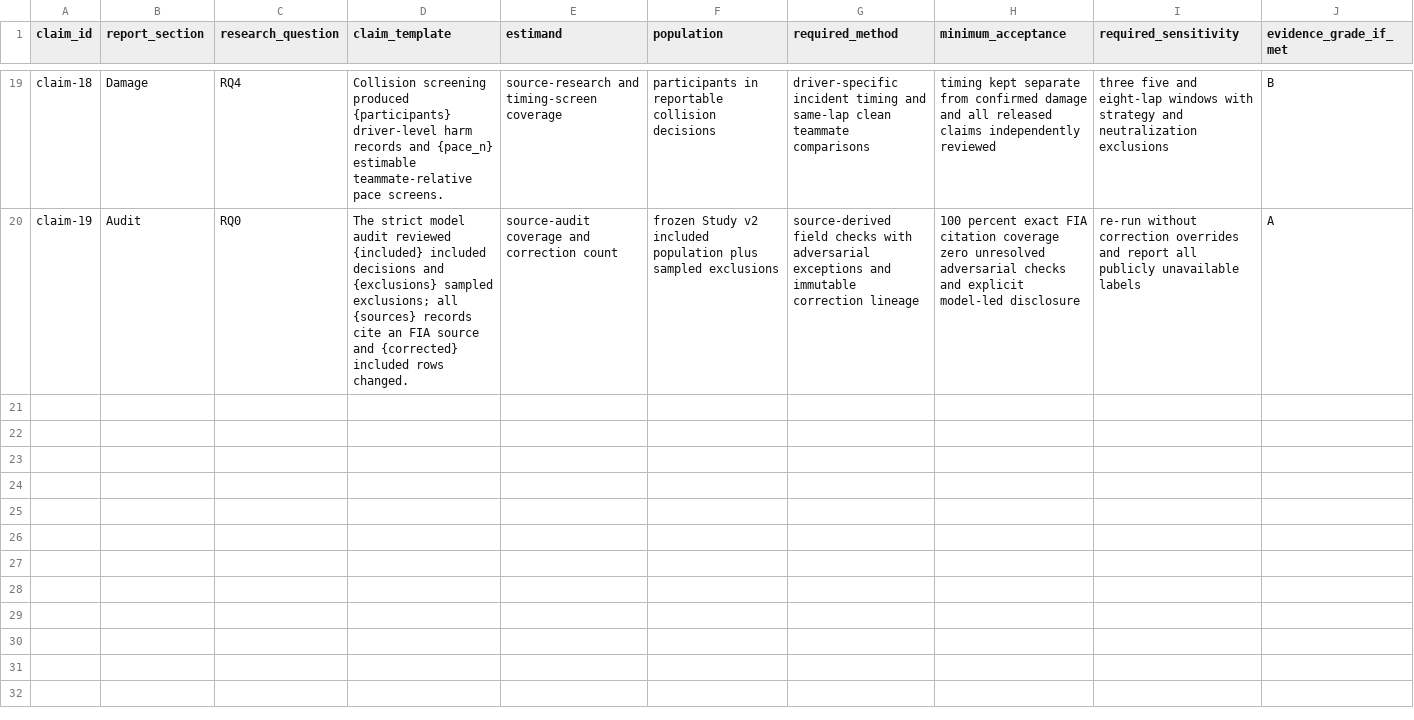
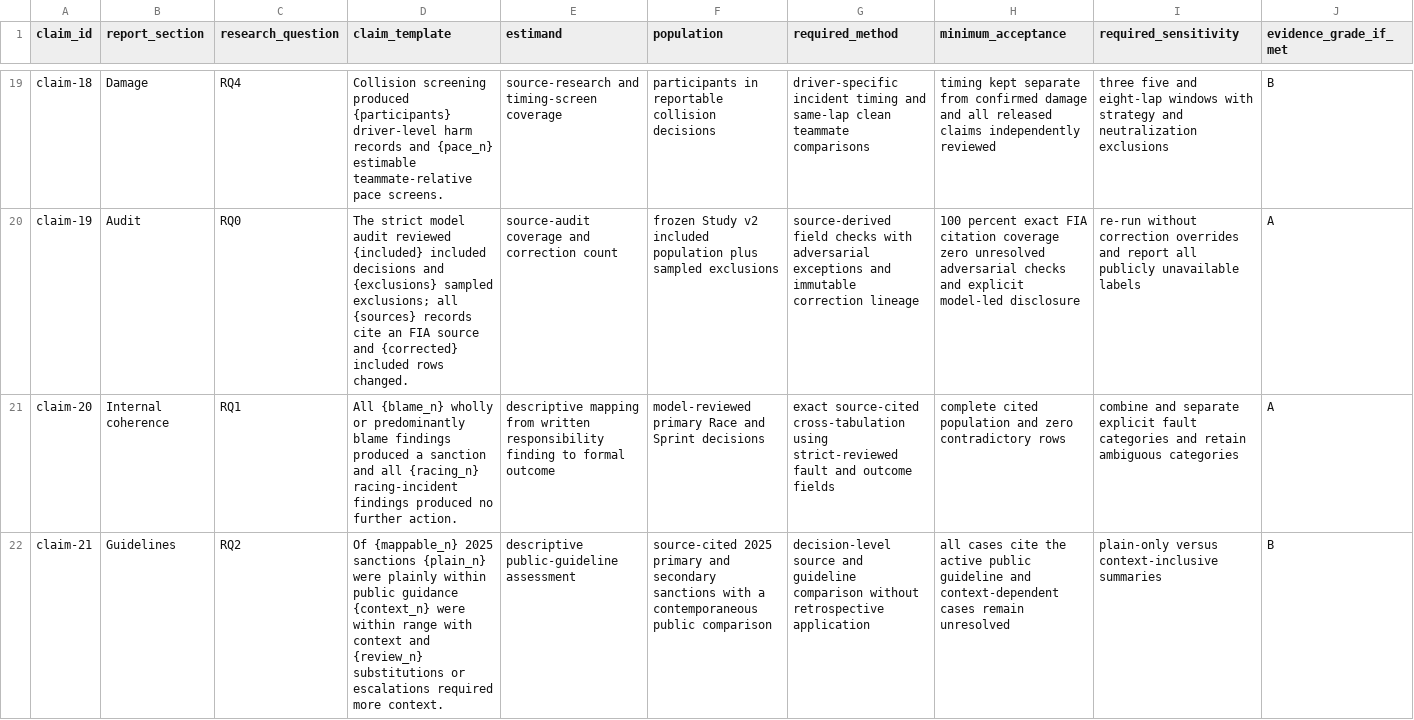
Before and after one commit to brianbzeng/f1-stewarding-analysis, a CSV file: reports/claim_ledger.csv, drawn as a sheet; only a part is shown, gaps mark what is left out; rows hold the shown columns only; the diff covers the shown part only; the diff names each change by its address in the sheet, - before the commit and + after, or states it on an @@ line.

```diff
--- a/reports/claim_ledger.csv
+++ b/reports/claim_ledger.csv
+row 21: claim-20 | Internal coherence | RQ1 | All {blame_n} wholly or predominantly blame findings produced a sanction and all {racing_n} racing-incident findings produced no further action. | descriptive mapping from written responsibility finding to formal outcome | model-reviewed primary Race and Sprint decisions | exact source-cited cross-tabulation using strict-reviewed fault and outcome fields | complete cited population and zero contradictory rows | combine and separate explicit fault categories and retain ambiguous categories | A
+row 22: claim-21 | Guidelines | RQ2 | Of {mappable_n} 2025 sanctions {plain_n} were plainly within public guidance {context_n} were within range with context and {review_n} substitutions or escalations required more context. | descriptive public-guideline assessment | source-cited 2025 primary and secondary sanctions with a contemporaneous public comparison | decision-level source and guideline comparison without retrospective application | all cases cite the active public guideline and context-dependent cases remain unresolved | plain-only versus context-inclusive summaries | B
```
Also changed, not shown: 1 added row elsewhere in this file, reports/generated/study_v2/completion_audit.csv, 21 other files.
